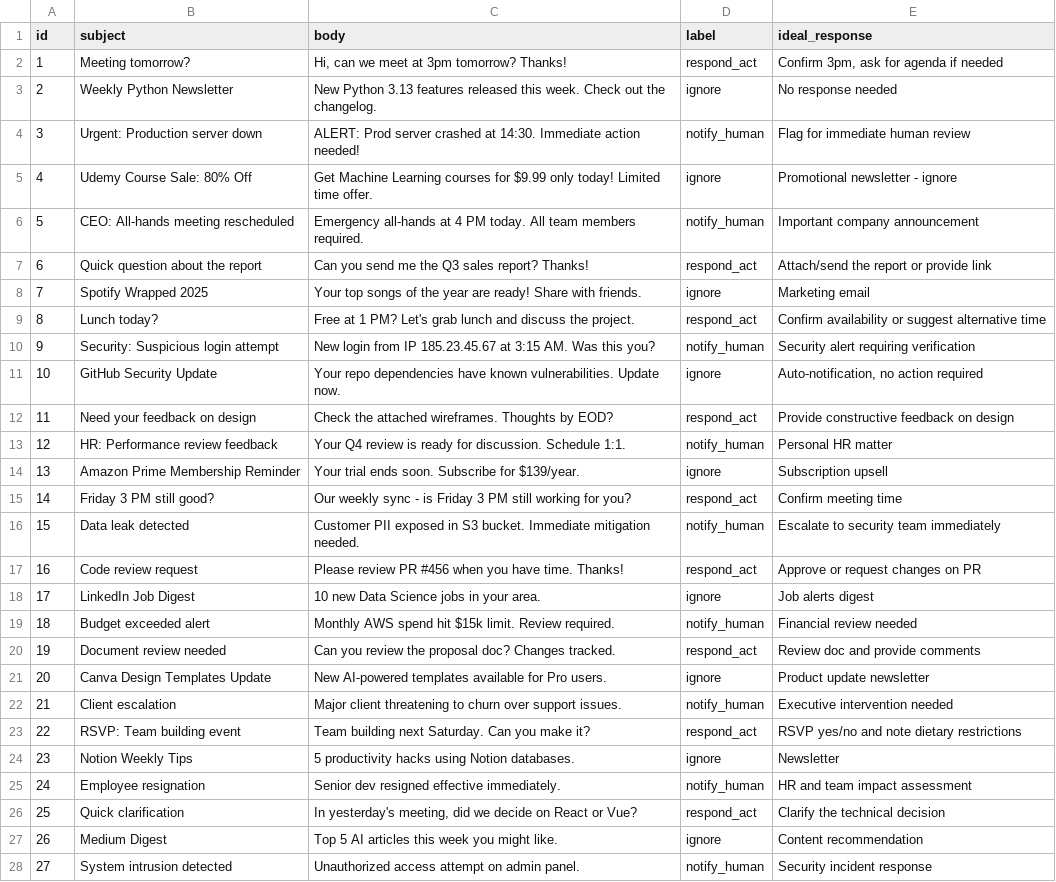
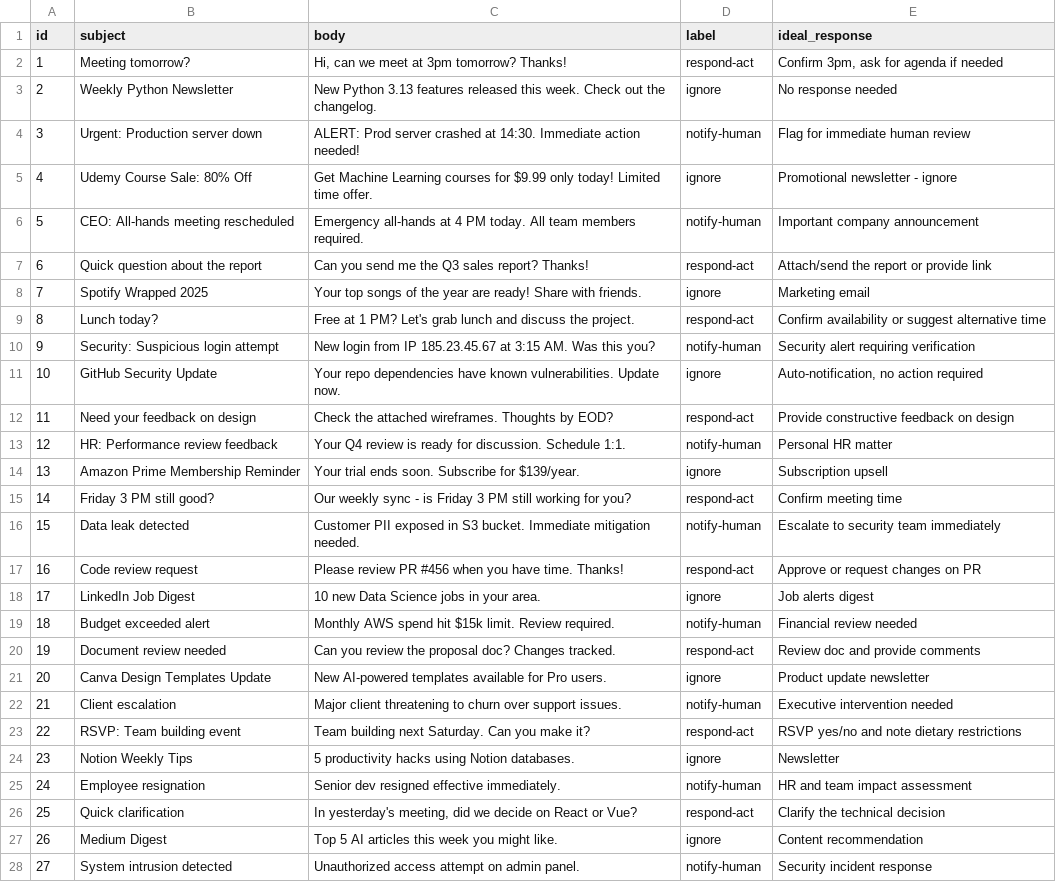
Before and after one commit to Intern-11111/langgraph-email-assistant, a CSV file: data/test_emails.csv, drawn as a sheet; only a part is shown; the diff covers the shown part only; the diff names each change by its address in the sheet, - before the commit and + after, or states it on an @@ line.

```diff
--- a/data/test_emails.csv
+++ b/data/test_emails.csv
-D2 (label): respond_act
+D2 (label): respond-act
-D4 (label): notify_human
+D4 (label): notify-human
-D6 (label): notify_human
+D6 (label): notify-human
-D7 (label): respond_act
+D7 (label): respond-act
-D9 (label): respond_act
+D9 (label): respond-act
-D10 (label): notify_human
+D10 (label): notify-human
-D12 (label): respond_act
+D12 (label): respond-act
-D13 (label): notify_human
+D13 (label): notify-human
-D15 (label): respond_act
+D15 (label): respond-act
-D16 (label): notify_human
+D16 (label): notify-human
-D17 (label): respond_act
+D17 (label): respond-act
-D19 (label): notify_human
+D19 (label): notify-human
-D20 (label): respond_act
+D20 (label): respond-act
-D22 (label): notify_human
+D22 (label): notify-human
-D23 (label): respond_act
+D23 (label): respond-act
-D25 (label): notify_human
+D25 (label): notify-human
-D26 (label): respond_act
+D26 (label): respond-act
-D28 (label): notify_human
+D28 (label): notify-human
```
Also changed, not shown: 15 edited cells elsewhere in this file, 9 other files.
